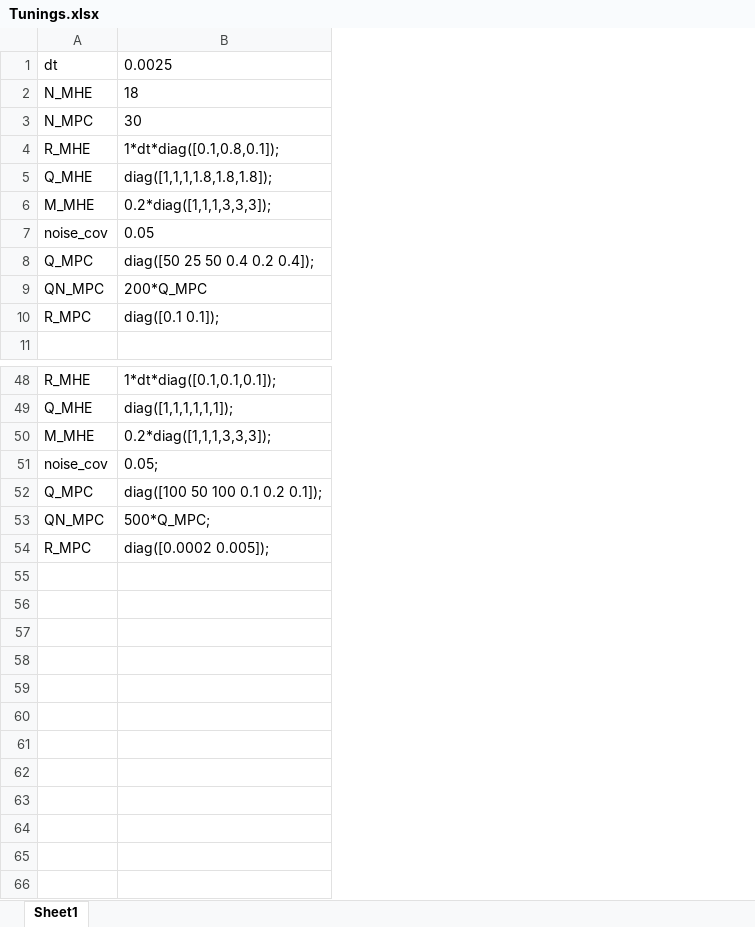
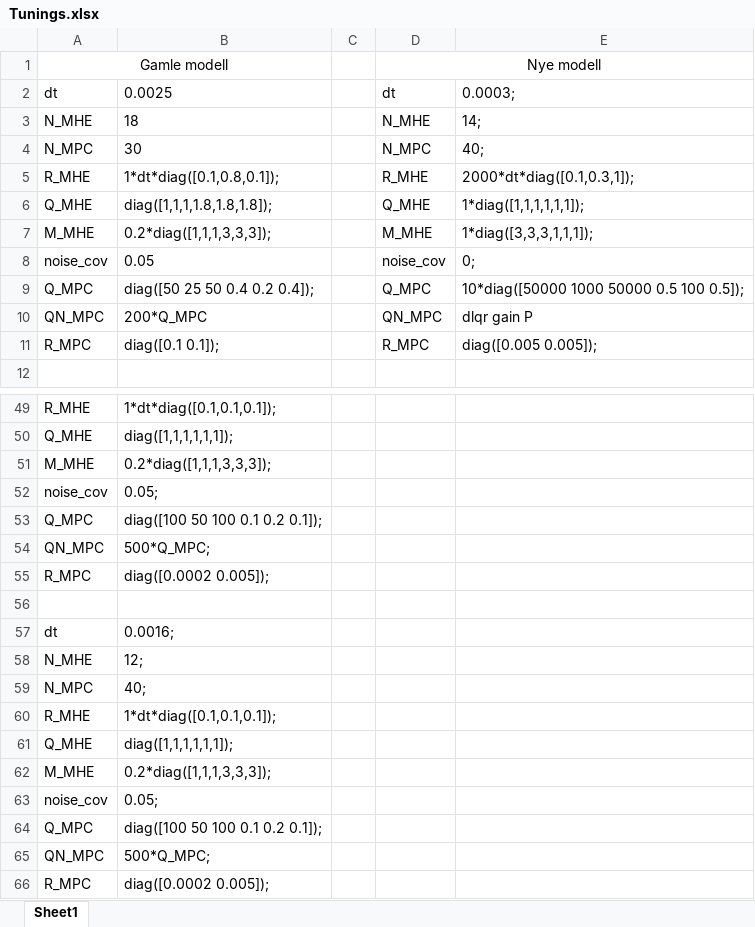
Before and after one commit to ornulf2001/Master-thesis, an Excel workbook: MHE/Tunings.xlsx, sheet Sheet1, drawn as a sheet; only a part is shown, gaps mark what is left out; values as stored, in another font and other column widths than the file's, no borders; addresses are those after the commit; the diff names each change by its address in the sheet, - before the commit and + after, or states it on an @@ line.

```diff
--- a/MHE/Tunings.xlsx (sheet Sheet1)
+++ b/MHE/Tunings.xlsx (sheet Sheet1)
+column C, empty
+column D, rows 2-11: dt | N_MHE | N_MPC | R_MHE | Q_MHE | M_MHE | noise_cov | Q_MPC | QN_MPC | R_MPC
+column E, rows 2-11: 0.0003; | 14; | 40; | 2000*dt*diag([0.1,0.3,1]); | 1*diag([1,1,1,1,1,1]); | 1*diag([3,3,3,1,1,1]); | 0; | 10*diag([50000 1000 50000 0.5 100 0.5]); | dlqr gain P | diag([0.005 0.005]);
+row 1: Gamle modell |  |  | Nye modell
+row 56: (empty)
+row 57: dt | 0.0016;
+row 58: N_MHE | 12;
+row 59: N_MPC | 40;
+row 60: R_MHE | 1*dt*diag([0.1,0.1,0.1]);
+row 61: Q_MHE | diag([1,1,1,1,1,1]);
+row 62: M_MHE | 0.2*diag([1,1,1,3,3,3]);
+row 63: noise_cov | 0.05;
+row 64: Q_MPC | diag([100 50 100 0.1 0.2 0.1]);
+row 65: QN_MPC | 500*Q_MPC;
+row 66: R_MPC | diag([0.0002 0.005]);
```
Also changed, not shown: 23 other files.
